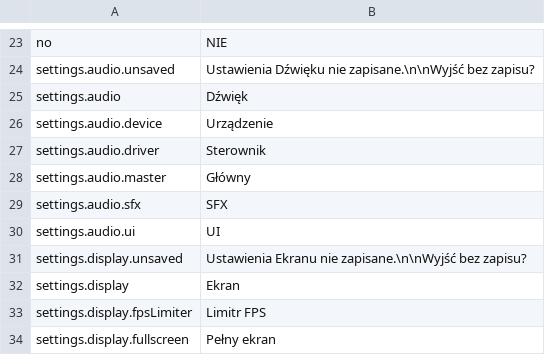
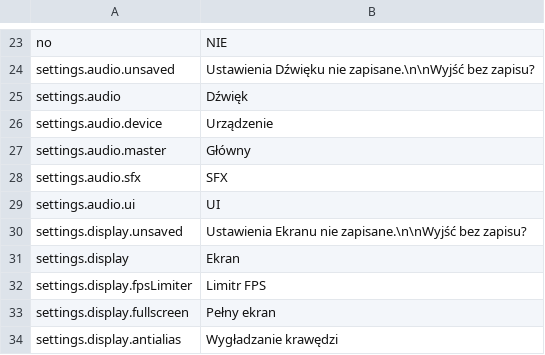
Before and after one commit to xmaciek/starace, a CSV file: game/assets/lang/pl.csv, drawn as a sheet; only a part is shown, gaps mark what is left out; the shorter side is filled out with more unchanged rows.

Commit message:
port to SDL3
also dropped audio driver selection

```diff
--- a/game/assets/lang/pl.csv
+++ b/game/assets/lang/pl.csv
@@ -26,3 +26,2 @@
 "settings.audio.device","Urządzenie"
-"settings.audio.driver","Sterownik"
 "settings.audio.master","Główny"
```
Also changed, not shown: game/assets/lang/en.csv, 21 other files.
